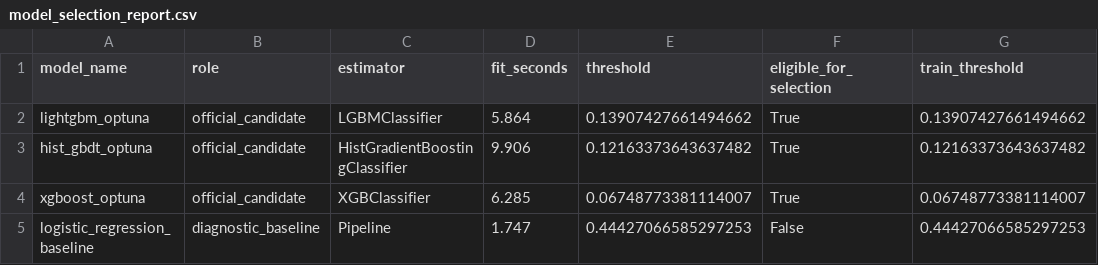
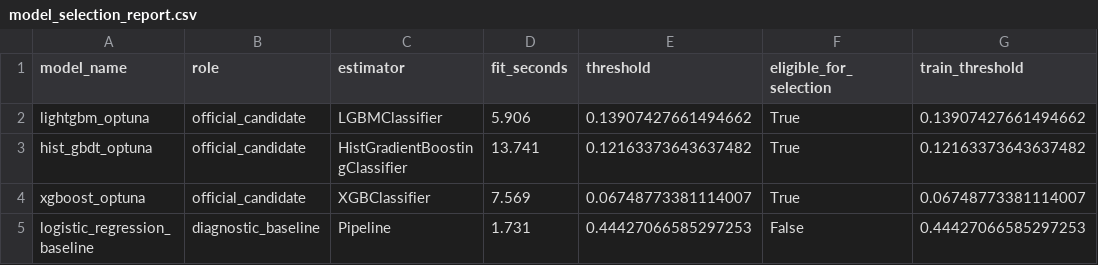
Before and after one commit to LuccaRomagnolli/Projeto-Vale, a CSV file: reports/model_selection/model_selection_report.csv, drawn as a sheet; only a part is shown; the diff names each change by its address in the sheet, - before the commit and + after, or states it on an @@ line.

```diff
--- a/reports/model_selection/model_selection_report.csv
+++ b/reports/model_selection/model_selection_report.csv
-D2 (fit_seconds): 5.864
+D2 (fit_seconds): 5.906
-D3 (fit_seconds): 9.906
+D3 (fit_seconds): 13.741
-D4 (fit_seconds): 6.285
+D4 (fit_seconds): 7.569
-D5 (fit_seconds): 1.747
+D5 (fit_seconds): 1.731
```
Also changed, not shown: reports/model_selection/model_selection_backtest_report.csv, reports/model_selection/model_selection_trials.csv, 16 other files.
